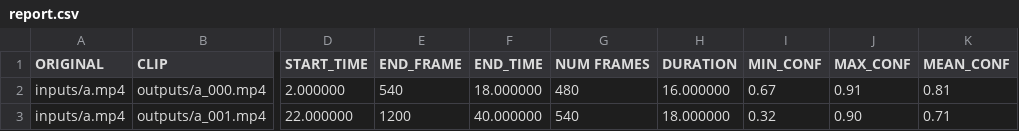
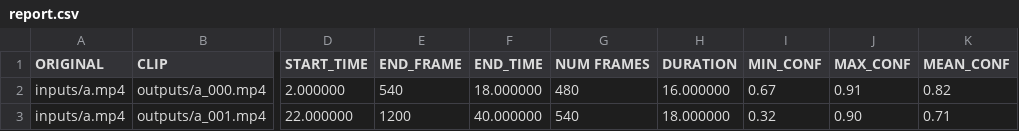
Before and after one commit to sheneman/tigervid, a CSV file: report.csv, drawn as a sheet; only a part is shown, gaps mark what is left out; the diff names each change by its address in the sheet, - before the commit and + after, or states it on an @@ line.

```diff
--- a/report.csv
+++ b/report.csv
-K2 (MEAN_CONF): 0.81
+K2 (MEAN_CONF): 0.82
```
Also changed, not shown: 1 other file.
